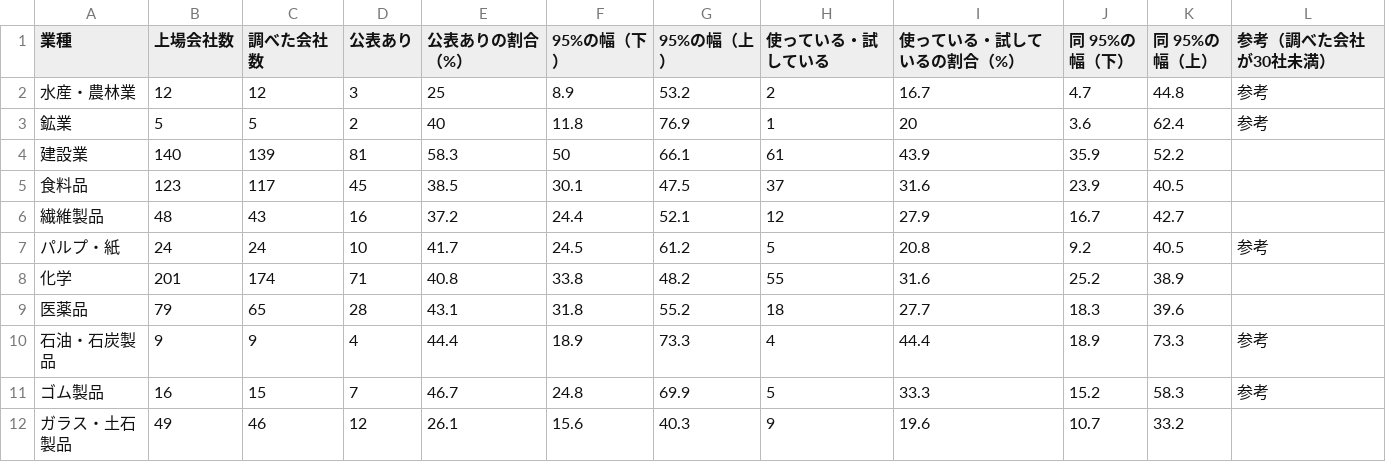
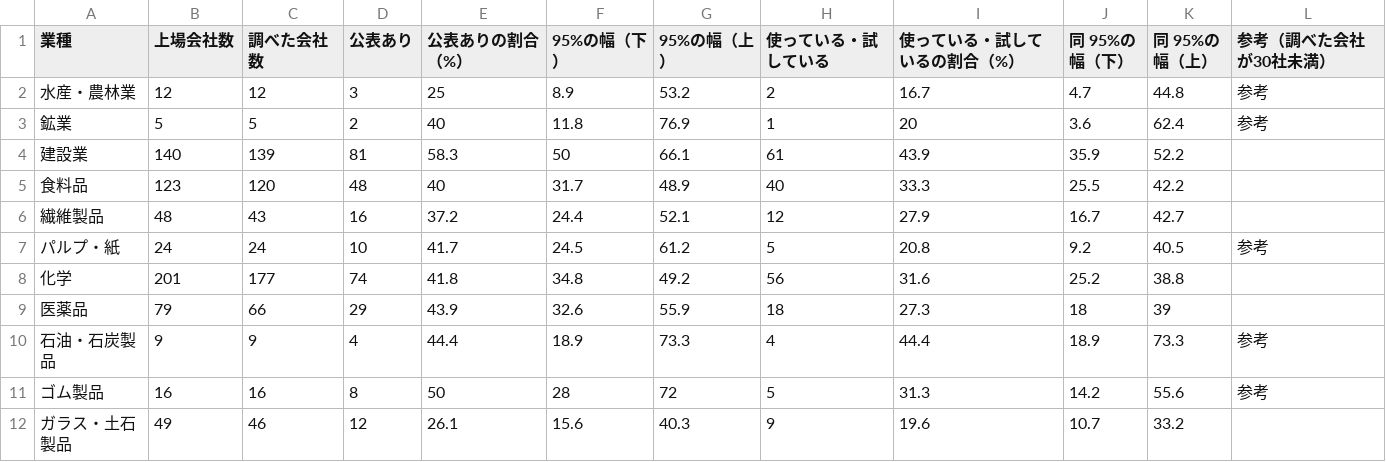
Before and after one commit to techworker-jp/jp-listed-genai, a CSV file: data/industries.csv, drawn as a sheet; only a part is shown; the diff covers the shown part only.

```diff
--- a/data/industries.csv
+++ b/data/industries.csv
@@ -4,9 +4,9 @@
 建設業,140,139,81,58.3,50,66.1,61,43.9,35.9,52.2,
-食料品,123,117,45,38.5,30.1,47.5,37,31.6,23.9,40.5,
+食料品,123,120,48,40,31.7,48.9,40,33.3,25.5,42.2,
 繊維製品,48,43,16,37.2,24.4,52.1,12,27.9,16.7,42.7,
 パルプ・紙,24,24,10,41.7,24.5,61.2,5,20.8,9.2,40.5,参考
-化学,201,174,71,40.8,33.8,48.2,55,31.6,25.2,38.9,
-医薬品,79,65,28,43.1,31.8,55.2,18,27.7,18.3,39.6,
+化学,201,177,74,41.8,34.8,49.2,56,31.6,25.2,38.8,
+医薬品,79,66,29,43.9,32.6,55.9,18,27.3,18,39,
 石油・石炭製品,9,9,4,44.4,18.9,73.3,4,44.4,18.9,73.3,参考
-ゴム製品,16,15,7,46.7,24.8,69.9,5,33.3,15.2,58.3,参考
+ゴム製品,16,16,8,50,28,72,5,31.3,14.2,55.6,参考
 ガラス・土石製品,49,46,12,26.1,15.6,40.3,9,19.6,10.7,33.2,
```
Also changed, not shown: 121 edited cells elsewhere in this file, 5 other files.
